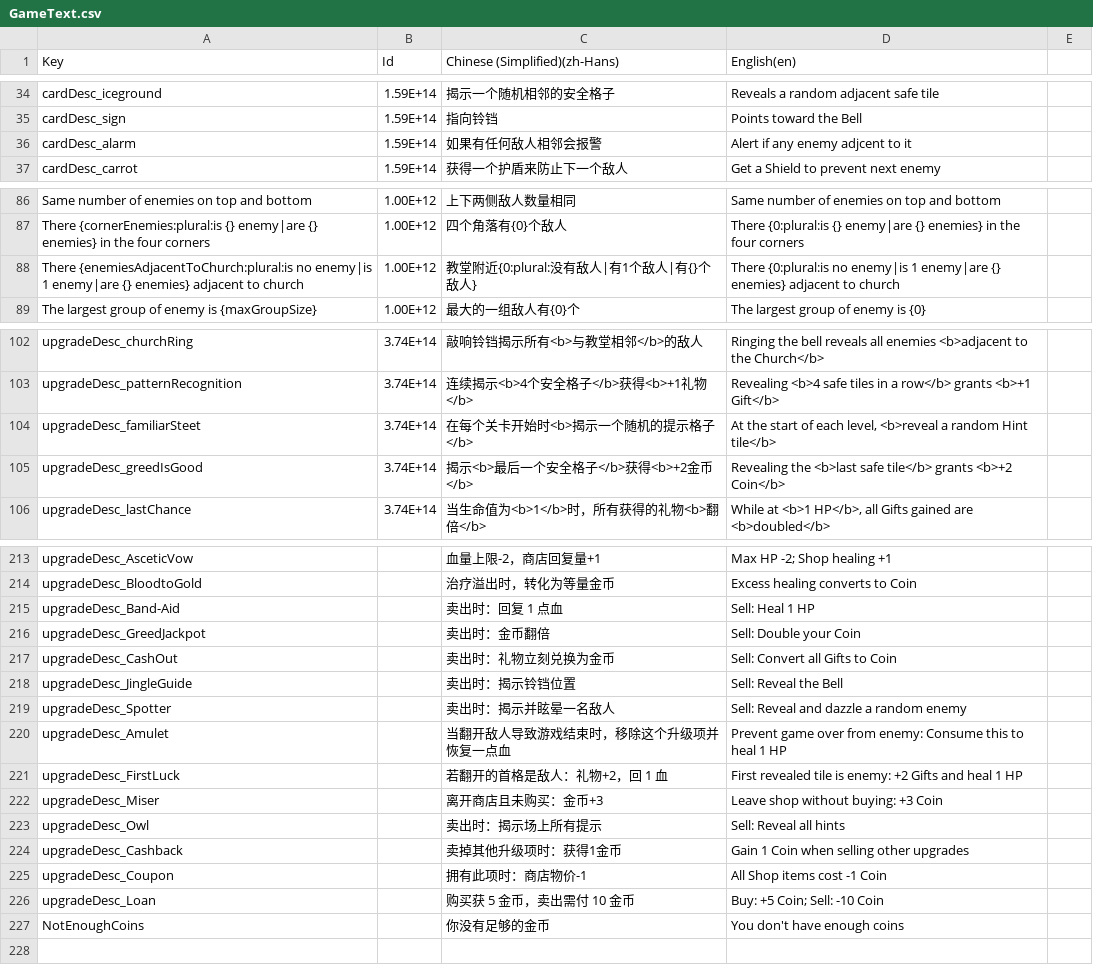
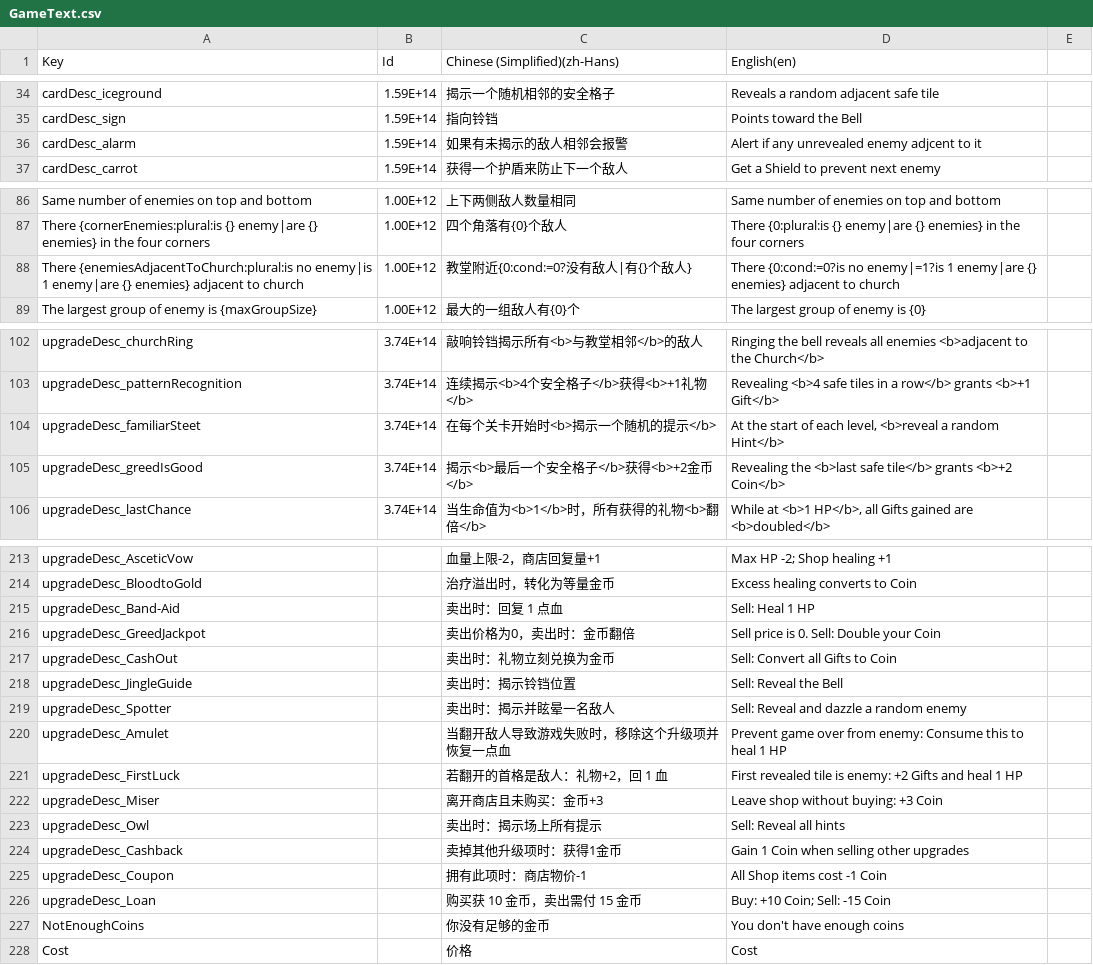
Before and after one commit to shshwdr/christmasLightRing, a CSV file: Assets/Localization/GameText.csv, drawn as a sheet; only a part is shown, gaps mark what is left out; the diff covers the shown part only.

```diff
--- a/Assets/Localization/GameText.csv
+++ b/Assets/Localization/GameText.csv
@@ -35,3 +35,3 @@ cardDesc_iceground,1.59E+14,揭示一个随机相邻的安全格子,Reveals a ra
 cardDesc_sign,1.59E+14,指向铃铛,Points toward the Bell,
-cardDesc_alarm,1.59E+14,如果有任何敌人相邻会报警,Alert if any enemy adjcent to it,
+cardDesc_alarm,1.59E+14,如果有未揭示的敌人相邻会报警,Alert if any unrevealed enemy adjcent to it,
 cardDesc_carrot,1.59E+14,获得一个护盾来防止下一个敌人,Get a Shield to prevent next enemy,
@@ -87,3 +87,3 @@ Same number of enemies on top and bottom,1.00E+12,上下两侧敌人数量相同
 There {cornerEnemies:plural:is {} enemy|are {} enemies} in the four corners,1.00E+12,四个角落有{0}个敌人,There {0:plural:is {} enemy|are {} enemies} in the four corners,
-There {enemiesAdjacentToChurch:plural:is no enemy|is 1 enemy|are {} enemies} adjacent to church,1.00E+12,教堂附近{0:plural:没有敌人|有1个敌人|有{}个敌人},There {0:plural:is no enemy|is 1 enemy|are {} enemies} adjacent to church,
+There {enemiesAdjacentToChurch:plural:is no enemy|is 1 enemy|are {} enemies} adjacent to church,1.00E+12,教堂附近{0:cond:=0?没有敌人|有{}个敌人},There {0:cond:=0?is no enemy|=1?is 1 enemy|are {} enemies} adjacent to church,
 The largest group of enemy is {maxGroupSize},1.00E+12,最大的一组敌人有{0}个,The largest group of enemy is {0},
@@ -103,3 +103,3 @@ upgradeDesc_churchRing,3.74E+14,敲响铃铛揭示所有<b>与教堂相邻</b>
 upgradeDesc_patternRecognition,3.74E+14,连续揭示<b>4个安全格子</b>获得<b>+1礼物</b>,Revealing <b>4 safe tiles in a row</b> grants <b>+1 Gift</b>,
-upgradeDesc_familiarSteet,3.74E+14,在每个关卡开始时<b>揭示一个随机的提示格子</b>,"At the start of each level, <b>reveal a random Hint tile</b>",
+upgradeDesc_familiarSteet,3.74E+14,在每个关卡开始时<b>揭示一个随机的提示</b>,"At the start of each level, <b>reveal a random Hint</b>",
 upgradeDesc_greedIsGood,3.74E+14,揭示<b>最后一个安全格子</b>获得<b>+2金币</b>,Revealing the <b>last safe tile</b> grants <b>+2 Coin</b>,
@@ -215,3 +215,3 @@ upgradeDesc_BloodtoGold,,治疗溢出时，转化为等量金币,Excess healing
 upgradeDesc_Band-Aid,,卖出时：回复 1 点血,Sell: Heal 1 HP,
-upgradeDesc_GreedJackpot,,卖出时：金币翻倍,Sell: Double your Coin,
+upgradeDesc_GreedJackpot,,卖出价格为0，卖出时：金币翻倍,Sell price is 0. Sell: Double your Coin,
 upgradeDesc_CashOut,,卖出时：礼物立刻兑换为金币,Sell: Convert all Gifts to Coin,
@@ -219,3 +219,3 @@ upgradeDesc_JingleGuide,,卖出时：揭示铃铛位置,Sell: Reveal the Bell,
 upgradeDesc_Spotter,,卖出时：揭示并眩晕一名敌人,Sell: Reveal and dazzle a random enemy,
-upgradeDesc_Amulet,,当翻开敌人导致游戏结束时，移除这个升级项并恢复一点血,Prevent game over from enemy: Consume this to heal 1 HP,
+upgradeDesc_Amulet,,当翻开敌人导致游戏失败时，移除这个升级项并恢复一点血,Prevent game over from enemy: Consume this to heal 1 HP,
 upgradeDesc_FirstLuck,,若翻开的首格是敌人：礼物+2，回 1 血,First revealed tile is enemy: +2 Gifts and heal 1 HP,
@@ -225,3 +225,4 @@ upgradeDesc_Cashback,,卖掉其他升级项时：获得1金币,Gain 1 Coin when
 upgradeDesc_Coupon,,拥有此项时：商店物价-1,All Shop items cost -1 Coin,
-upgradeDesc_Loan,,购买获 5 金币，卖出需付 10 金币,Buy: +5 Coin; Sell: -10 Coin,
+upgradeDesc_Loan,,购买获 10 金币，卖出需付 15 金币,Buy: +10 Coin; Sell: -15 Coin,
 NotEnoughCoins,,你没有足够的金币,You don't have enough coins,
+Cost,,价格,Cost,
```
Also changed, not shown: 1 edited cell elsewhere in this file, Assets/Resources/csv/card.csv, Assets/Resources/csv/level.csv, 21 other files.
